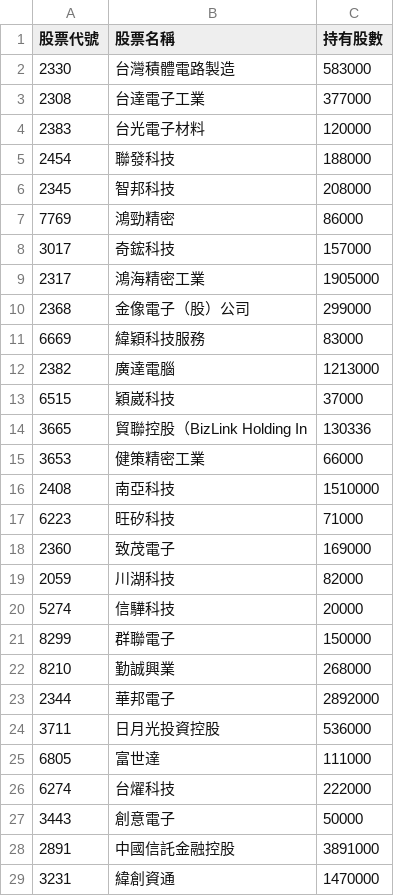
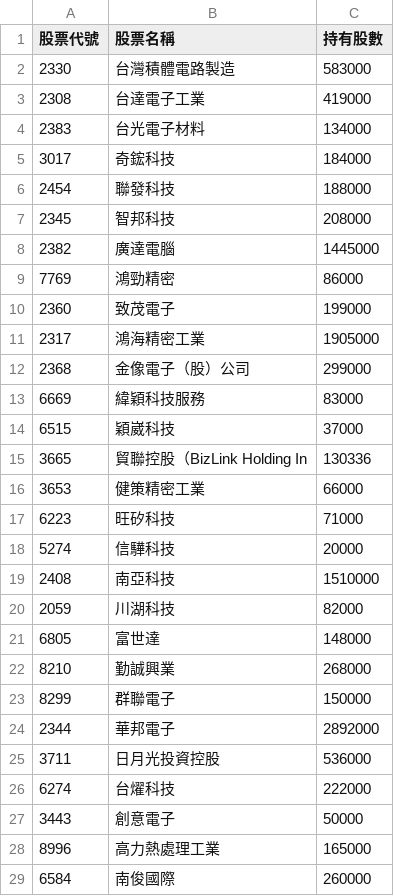
Before and after one commit to Hodichen/active-etf-tracker, a CSV file: 00980A_latest.csv, drawn as a sheet; only a part is shown; the shorter side is filled out with more unchanged rows; the diff covers the shown part only.

```diff
--- a/00980A_latest.csv
+++ b/00980A_latest.csv
@@ -2,8 +2,10 @@
 2330,台灣積體電路製造,583000
-2308,台達電子工業,377000
-2383,台光電子材料,120000
+2308,台達電子工業,419000
+2383,台光電子材料,134000
+3017,奇鋐科技,184000
 2454,聯發科技,188000
 2345,智邦科技,208000
+2382,廣達電腦,1445000
 7769,鴻勁精密,86000
-3017,奇鋐科技,157000
+2360,致茂電子,199000
 2317,鴻海精密工業,1905000
@@ -11,3 +13,2 @@
 6669,緯穎科技服務,83000
-2382,廣達電腦,1213000
 6515,穎崴科技,37000
@@ -15,15 +16,12 @@
 3653,健策精密工業,66000
+6223,旺矽科技,71000
+5274,信驊科技,20000
 2408,南亞科技,1510000
-6223,旺矽科技,71000
-2360,致茂電子,169000
 2059,川湖科技,82000
-5274,信驊科技,20000
+6805,富世達,148000
+8210,勤誠興業,268000
 8299,群聯電子,150000
-8210,勤誠興業,268000
 2344,華邦電子,2892000
 3711,日月光投資控股,536000
-6805,富世達,111000
 6274,台燿科技,222000
 3443,創意電子,50000
-2891,中國信託金融控股,3891000
-3231,緯創資通,1470000
```
Also changed, not shown: 10 added rows, 11 removed rows and 1 moved row elsewhere in this file.
